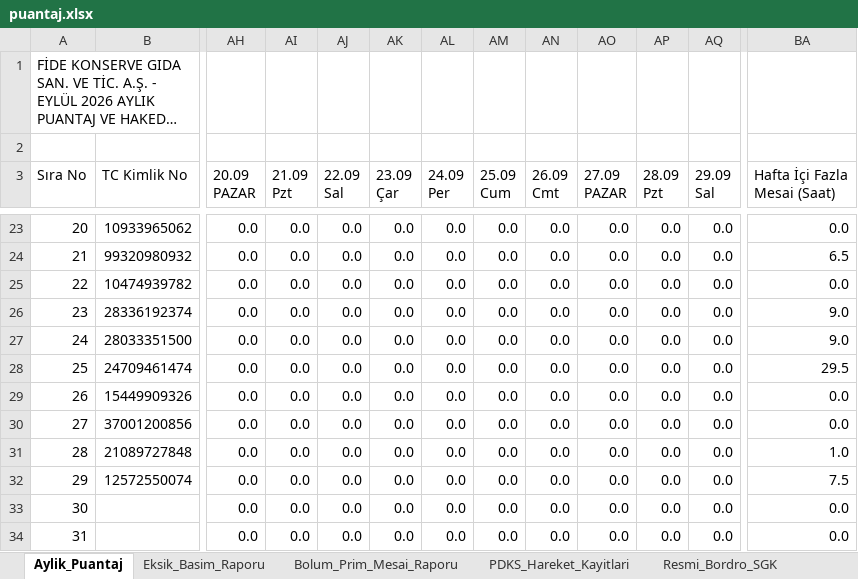
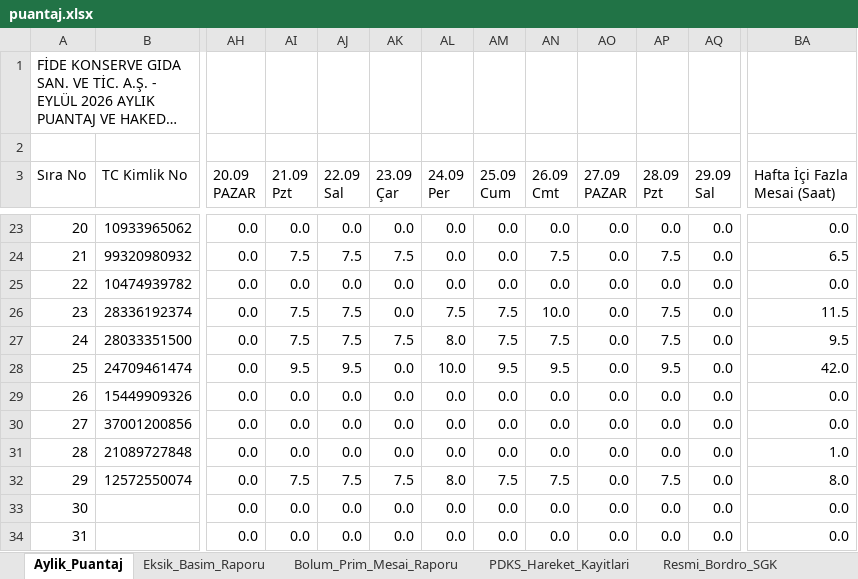
Before and after one commit to ercanpolatt/personel-pdks-verisini-puantaja-isleme, an Excel workbook: puantaj.xlsx, sheet Aylik_Puantaj, drawn as a sheet; only a part is shown, gaps mark what is left out; long unchanged cells end in …; values as stored, in another font and other column widths than the file's, no cell formats; the diff covers the shown part only; the diff names each change by its address in the sheet, - before the commit and + after, or states it on an @@ line.

```diff
--- a/puantaj.xlsx (sheet Aylik_Puantaj)
+++ b/puantaj.xlsx (sheet Aylik_Puantaj)
-AI24 (21.09 Pzt): 0.0
+AI24 (21.09 Pzt): 7.5
-AJ24 (22.09 Sal): 0.0
+AJ24 (22.09 Sal): 7.5
-AK24 (23.09 Çar): 0.0
+AK24 (23.09 Çar): 7.5
-AN24 (26.09 Cmt): 0.0
+AN24 (26.09 Cmt): 7.5
-AP24 (28.09 Pzt): 0.0
+AP24 (28.09 Pzt): 7.5
-AI26:AI27 (21.09 Pzt): 0.0
+AI26:AI27 (21.09 Pzt): 7.5
-AJ26:AJ27 (22.09 Sal): 0.0
+AJ26:AJ27 (22.09 Sal): 7.5
-AL26 (24.09 Per): 0.0
+AL26 (24.09 Per): 7.5
-AM26:AM27 (25.09 Cum): 0.0
+AM26:AM27 (25.09 Cum): 7.5
-AN26 (26.09 Cmt): 0.0
+AN26 (26.09 Cmt): 10.0
-AP26:AP27 (28.09 Pzt): 0.0
+AP26:AP27 (28.09 Pzt): 7.5
-BA26 (Hafta İçi Fazla Mesai (Saat)): 9.0
+BA26 (Hafta İçi Fazla Mesai (Saat)): 11.5
-AK27 (23.09 Çar): 0.0
+AK27 (23.09 Çar): 7.5
-AL27 (24.09 Per): 0.0
+AL27 (24.09 Per): 8.0
-AN27 (26.09 Cmt): 0.0
+AN27 (26.09 Cmt): 7.5
-BA27 (Hafta İçi Fazla Mesai (Saat)): 9.0
+BA27 (Hafta İçi Fazla Mesai (Saat)): 9.5
-AI28 (21.09 Pzt): 0.0
+AI28 (21.09 Pzt): 9.5
-AJ28 (22.09 Sal): 0.0
+AJ28 (22.09 Sal): 9.5
-AL28 (24.09 Per): 0.0
+AL28 (24.09 Per): 10.0
-AM28 (25.09 Cum): 0.0
+AM28 (25.09 Cum): 9.5
-AN28 (26.09 Cmt): 0.0
+AN28 (26.09 Cmt): 9.5
-AP28 (28.09 Pzt): 0.0
+AP28 (28.09 Pzt): 9.5
-BA28 (Hafta İçi Fazla Mesai (Saat)): 29.5
+BA28 (Hafta İçi Fazla Mesai (Saat)): 42.0
-AI32 (21.09 Pzt): 0.0
+AI32 (21.09 Pzt): 7.5
-AJ32 (22.09 Sal): 0.0
+AJ32 (22.09 Sal): 7.5
-AK32 (23.09 Çar): 0.0
+AK32 (23.09 Çar): 7.5
-AL32 (24.09 Per): 0.0
+AL32 (24.09 Per): 8.0
-AM32 (25.09 Cum): 0.0
+AM32 (25.09 Cum): 7.5
-AN32 (26.09 Cmt): 0.0
+AN32 (26.09 Cmt): 7.5
-AP32 (28.09 Pzt): 0.0
+AP32 (28.09 Pzt): 7.5
-BA32 (Hafta İçi Fazla Mesai (Saat)): 7.5
+BA32 (Hafta İçi Fazla Mesai (Saat)): 8.0
```
Also changed, not shown: 1 added row, 1545 edited cells and row numbers in column A elsewhere in this sheet, sheet PDKS_Hareket_Kayitlari, sheet Eksik_Basim_Raporu, sheet Bolum_Prim_Mesai_Raporu, sheet Elden_Odeme_Farki, cell formats, gunluk_calisma_raporu.xlsx, pdks_eylul_gunluk_calisma_saatleri.xlsx, 27 other files.
